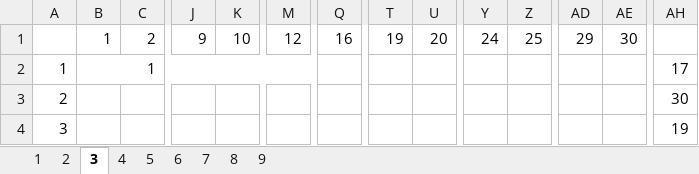
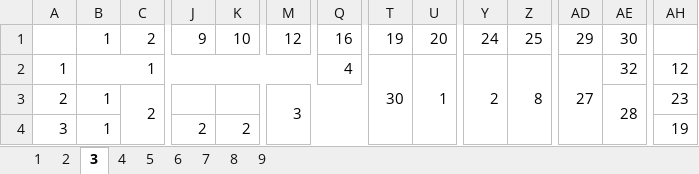
Before and after one commit to tireDep/Inha_DirectX9_TeamProject, an Excel workbook: DxTeamProject_MapTool/MapDataExcel.xlsx, sheet 3, drawn as a sheet; only a part is shown, gaps mark what is left out; values as stored, in another font and other column widths than the file's, no cell formats; the diff covers the shown part only; the diff names each change by its address in the sheet, - before the commit and + after, or states it on an @@ line.

```diff
--- a/DxTeamProject_MapTool/MapDataExcel.xlsx (sheet 3)
+++ b/DxTeamProject_MapTool/MapDataExcel.xlsx (sheet 3)
-Q2: (empty)
+Q2: 4
+Q2:S2 merged
-T2: (empty)
+T2: 30
+T2:T4 merged
-U2: (empty)
+U2: 1
+U2:U4 merged
-Y2: (empty)
+Y2: 2
+Y2:Y4 merged
-Z2: (empty)
+Z2: 8
+Z2:AC6 merged
-AD2: (empty)
+AD2: 27
+AD2:AD6 merged
-AE2: (empty)
+AE2: 32
-AH2: 17
+AH2: 12
-B3:B4: (empty)
+B3:B4: 1
-C3: (empty)
+C3: 2
+C3:G4 merged
-M3: (empty)
+M3: 3
+M3:S9 merged
-AE3: (empty)
+AE3: 28
+AE3:AE13 merged
-AH3: 30
+AH3: 23
-J4: (empty)
+J4: 2
+J4:J8 merged
-K4: (empty)
+K4: 2
+K4:L8 merged
```
Also changed, not shown: 102 edited cells and merged cells elsewhere in this sheet, sheet 4, sheet 5, sheet 6, cell formats.
